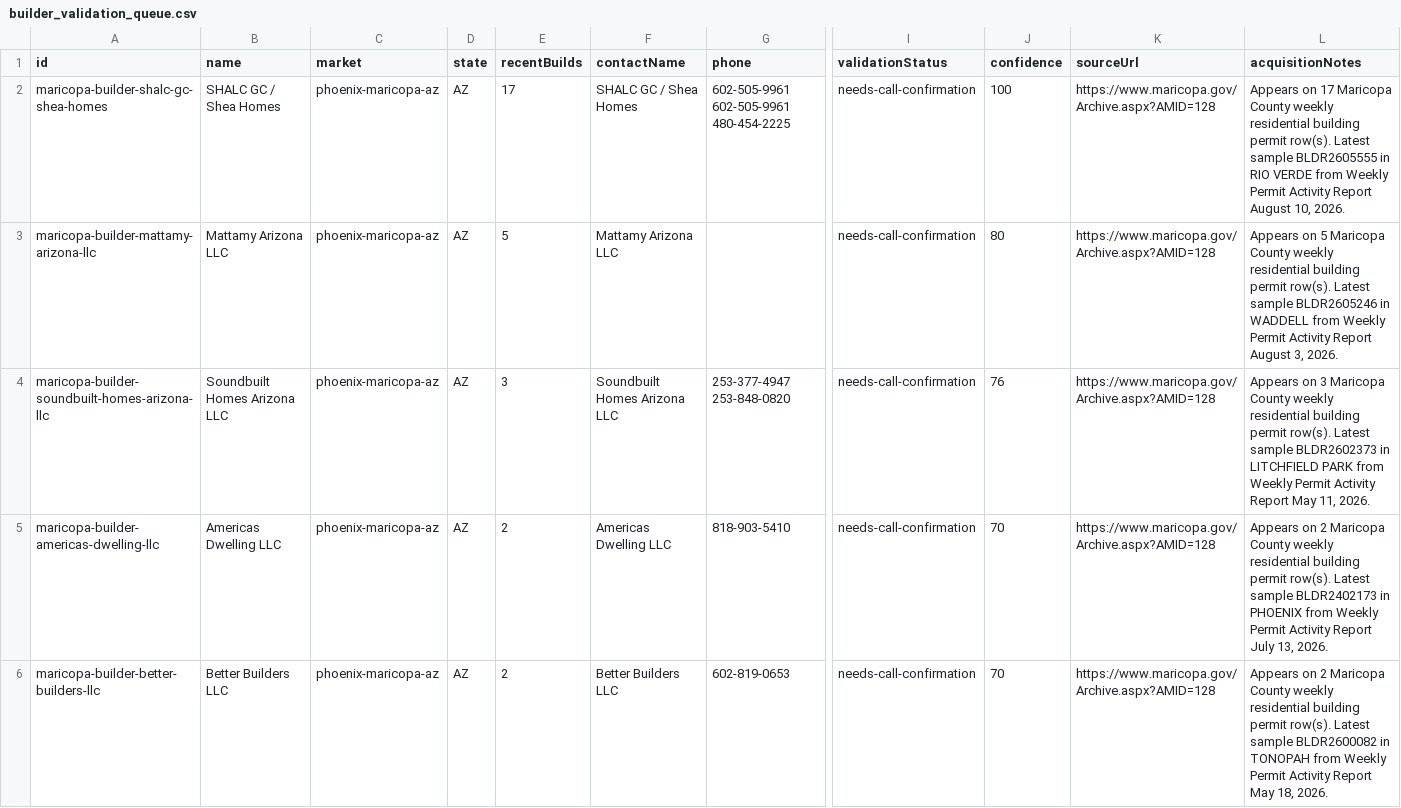
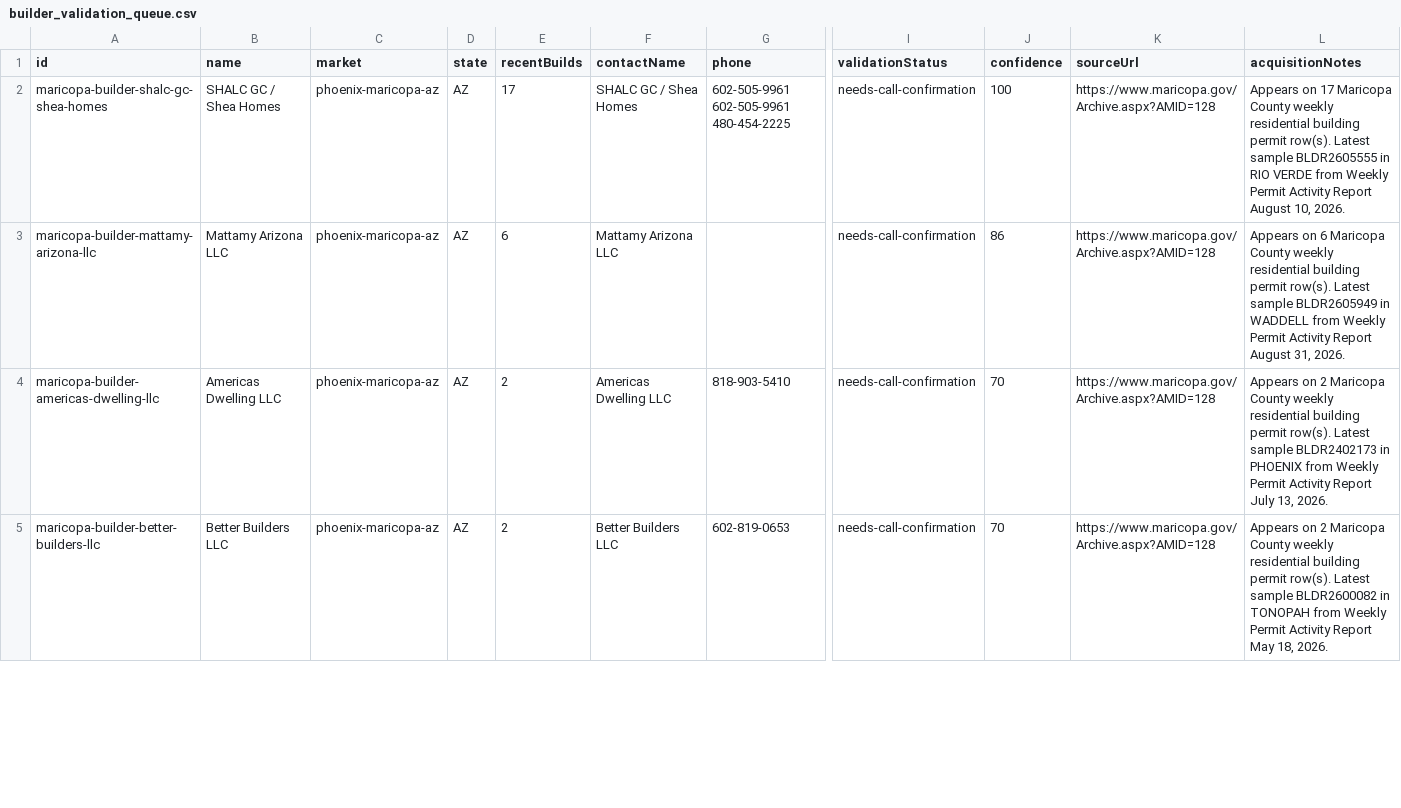
Before and after one commit to marvelus-tech/land-dealflow-os, a CSV file: data/real/maricopa/builder_validation_queue.csv, drawn as a sheet; only a part is shown, gaps mark what is left out; removed rows and columns are numbered as before the commit, all else as after; rows hold the shown columns only; the diff covers the shown part only; the diff names each change by its address in the sheet, - before the commit and + after, or states it on an @@ line.

```diff
--- a/data/real/maricopa/builder_validation_queue.csv
+++ b/data/real/maricopa/builder_validation_queue.csv
-E3 (recentBuilds): 5
+E3 (recentBuilds): 6
-J3 (confidence): 80
+J3 (confidence): 86
-L3 (acquisitionNotes): Appears on 5 Maricopa County weekly residential building permit row(s). Latest sample BLDR2605246 in WADDELL from Weekly Permit Activity Report August 3, 2026.
+L3 (acquisitionNotes): Appears on 6 Maricopa County weekly residential building permit row(s). Latest sample BLDR2605949 in WADDELL from Weekly Permit Activity Report August 31, 2026.
-row 4: maricopa-builder-soundbuilt-homes-arizona-llc | Soundbuilt Homes Arizona LLC | phoenix-maricopa-az | AZ | 3 | Soundbuilt Homes Arizona LLC | 253-377-4947 253-848-0820 | needs-call-confirmation | 76 | https://www.maricopa.gov/Archive.aspx?AMID=128 | Appears on 3 Maricopa County weekly residential building permit row(s). Latest sample BLDR2602373 in LITCHFIELD PARK from Weekly Permit Activity Report May 11, 2026.
```
Also changed, not shown: 3 added rows and 1 removed row elsewhere in this file, data/generated/areas/maricopa-az/buyer_validation.csv, data/generated/areas/maricopa-az/buyers.csv, 7 other files.
